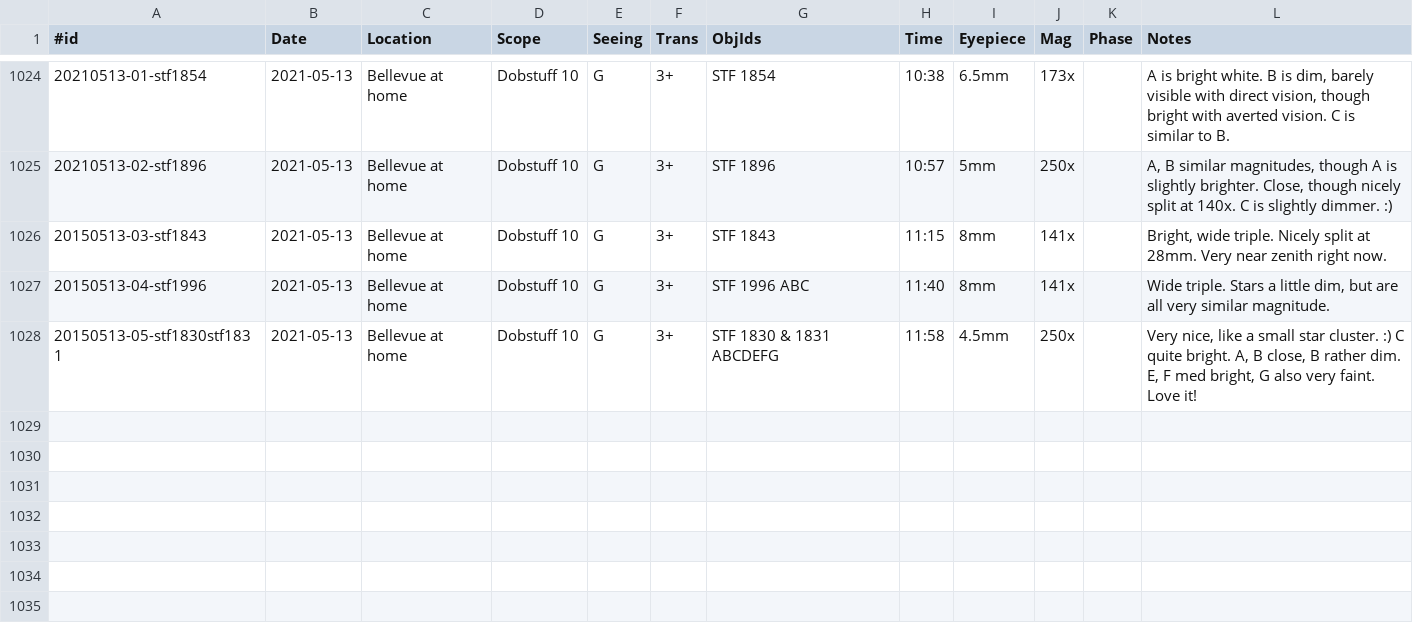
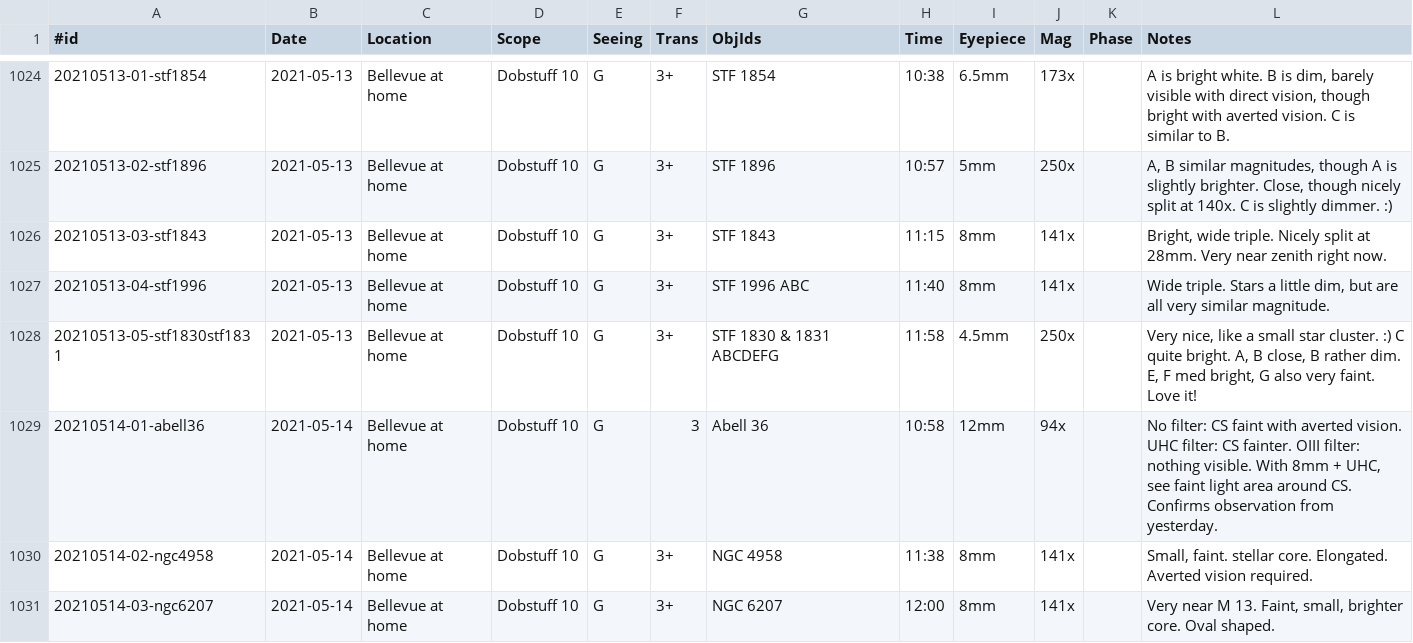
Before and after one commit to jonathanacross/astrodb, a TSV file: data/observations.tsv, drawn as a sheet; only a part is shown, gaps mark what is left out.

Commit message:
adding observations for 2021-05-14

```diff
--- a/data/observations.tsv
+++ b/data/observations.tsv
@@ -1025,4 +1025,7 @@
 20210513-02-stf1896	2021-05-13	Bellevue at home	Dobstuff 10	G	3+	STF 1896	10:57	5mm	250x		A, B similar magnitudes, though A is slightly brighter. Close, though nicely split at 140x. C is slightly dimmer. :)
-20150513-03-stf1843	2021-05-13	Bellevue at home	Dobstuff 10	G	3+	STF 1843	11:15	8mm	141x		Bright, wide triple. Nicely split at 28mm. Very near zenith right now.
-20150513-04-stf1996	2021-05-13	Bellevue at home	Dobstuff 10	G	3+	STF 1996 ABC	11:40	8mm	141x		Wide triple. Stars a little dim, but are all very similar magnitude.
-20150513-05-stf1830stf1831	2021-05-13	Bellevue at home	Dobstuff 10	G	3+	STF 1830 & 1831 ABCDEFG	11:58	4.5mm	250x		Very nice, like a small star cluster. :)  C quite bright. A, B close, B rather dim. E, F med bright, G also very faint. Love it!
+20210513-03-stf1843	2021-05-13	Bellevue at home	Dobstuff 10	G	3+	STF 1843	11:15	8mm	141x		Bright, wide triple. Nicely split at 28mm. Very near zenith right now.
+20210513-04-stf1996	2021-05-13	Bellevue at home	Dobstuff 10	G	3+	STF 1996 ABC	11:40	8mm	141x		Wide triple. Stars a little dim, but are all very similar magnitude.
+20210513-05-stf1830stf1831	2021-05-13	Bellevue at home	Dobstuff 10	G	3+	STF 1830 & 1831 ABCDEFG	11:58	4.5mm	250x		Very nice, like a small star cluster. :)  C quite bright. A, B close, B rather dim. E, F med bright, G also very faint. Love it!
+20210514-01-abell36	2021-05-14	Bellevue at home	Dobstuff 10	G	3	Abell 36	10:58	12mm	94x		No filter: CS faint with averted vision. UHC filter: CS fainter. OIII filter: nothing visible. With 8mm + UHC, see faint light area around CS. Confirms observation from yesterday.
+20210514-02-ngc4958	2021-05-14	Bellevue at home	Dobstuff 10	G	3+	NGC 4958	11:38	8mm	141x		Small, faint. stellar core. Elongated. Averted vision required.
+20210514-03-ngc6207	2021-05-14	Bellevue at home	Dobstuff 10	G	3+	NGC 6207	12:00	8mm	141x		Very near M 13. Faint, small, brighter core. Oval shaped.
```
Also changed, not shown: data/programs.tsv.
